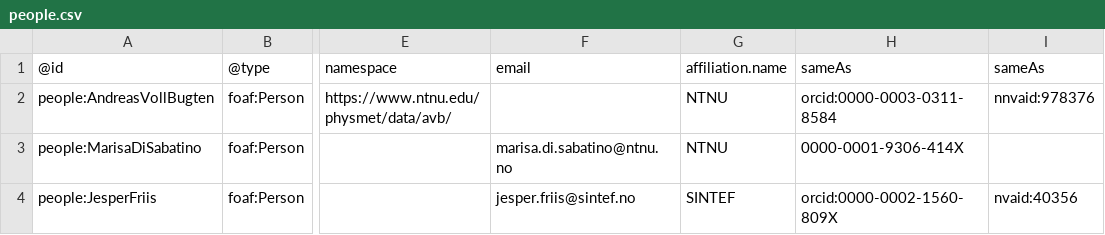
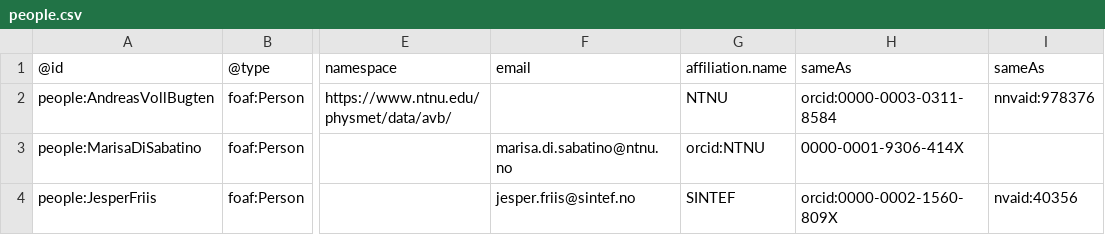
Before and after one commit to SINTEF/physmet-data-documentation-templates, a CSV file: tables/people.csv, drawn as a sheet; only a part is shown, gaps mark what is left out; the diff names each change by its address in the sheet, - before the commit and + after, or states it on an @@ line.

Commit message:
Updated the tables

```diff
--- a/tables/people.csv
+++ b/tables/people.csv
-G3: NTNU
+G3: orcid:NTNU
```
Also changed, not shown: 3 other files.
